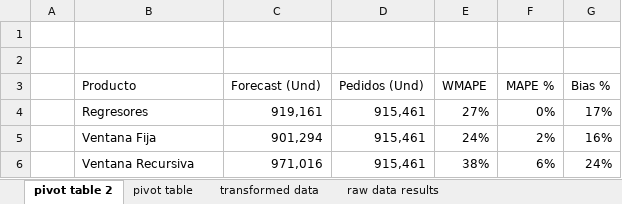
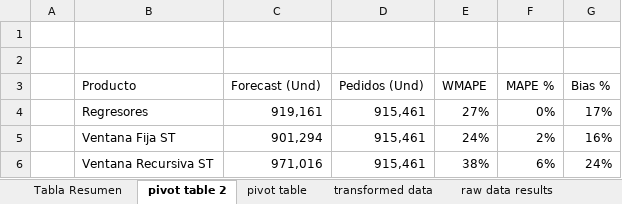
Before and after one commit to JhonattanReales21/innv_tec_1_icesi, an Excel workbook: data/output/combined_results/resultados_combined.xlsx, sheet pivot table 2, drawn as a sheet; values as stored, in another font and other column widths than the file's, no borders; charts and pictures not drawn; the diff names each change by its address in the sheet, - before the commit and + after, or states it on an @@ line.

```diff
--- a/data/output/combined_results/resultados_combined.xlsx (sheet pivot table 2)
+++ b/data/output/combined_results/resultados_combined.xlsx (sheet pivot table 2)
+sheet tab: Tabla Resumen
-B5 (Producto): Ventana Fija
+B5 (Producto): Ventana Fija ST
-B6 (Producto): Ventana Recursiva
+B6 (Producto): Ventana Recursiva ST
```
Also changed, not shown: sheet pivot table, formulas that keep their value, charts or pictures.
